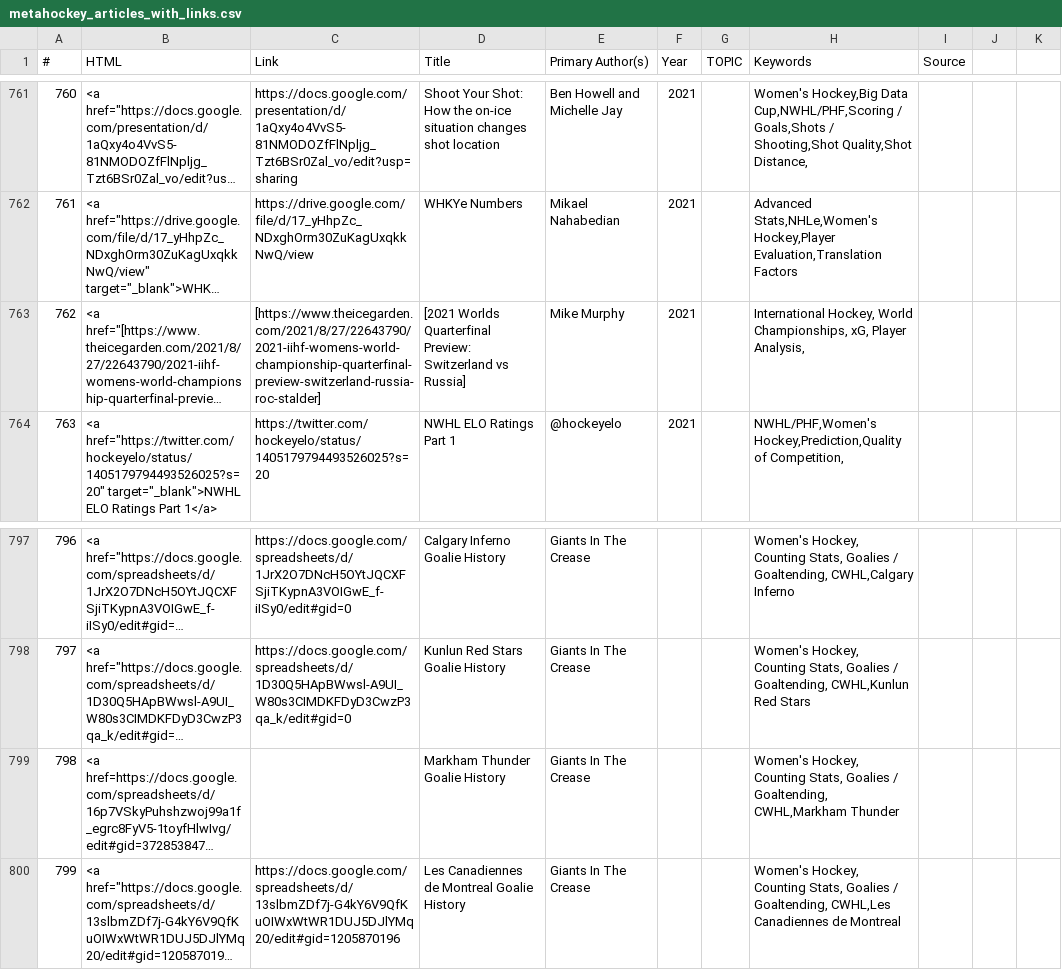
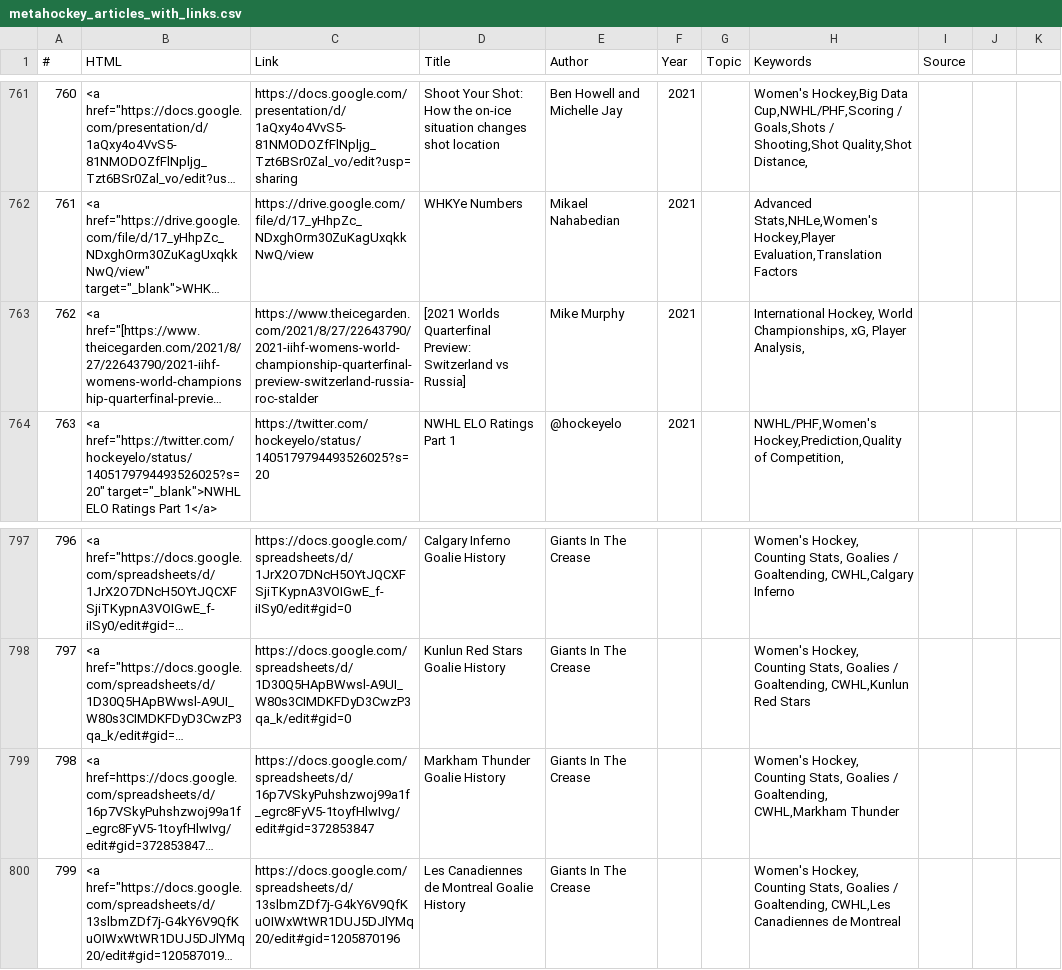
Before and after one commit to Skrimmage/Data-Platform, a CSV file: frontend/sources/articles/metahockey_articles_with_links.csv, drawn as a sheet; only a part is shown, gaps mark what is left out; long unchanged cells end in …; the diff covers the shown part only; the diff names each change by its address in the sheet, - before the commit and + after, or states it on an @@ line.

Commit message:
Adding corrected links

```diff
--- a/frontend/sources/articles/metahockey_articles_with_links.csv
+++ b/frontend/sources/articles/metahockey_articles_with_links.csv
-E1: Primary Author(s)
+E1: Author
-G1: TOPIC
+G1: Topic
-C763 (Link): [https://www.theicegarden.com/2021/8/27/22643790/2021-iihf-womens-world-championship-quarterfinal-preview-switzerland-russia-roc-stalder]
+C763 (Link): https://www.theicegarden.com/2021/8/27/22643790/2021-iihf-womens-world-championship-quarterfinal-preview-switzerland-russia-roc-stalder
-C799 (Link): (empty)
+C799 (Link): https://docs.google.com/spreadsheets/d/16p7VSkyPuhshzwoj99a1f_egrc8FyV5-1toyfHlwIvg/edit#gid=372853847
```
Also changed, not shown: 26 edited cells elsewhere in this file, 2 other files.
